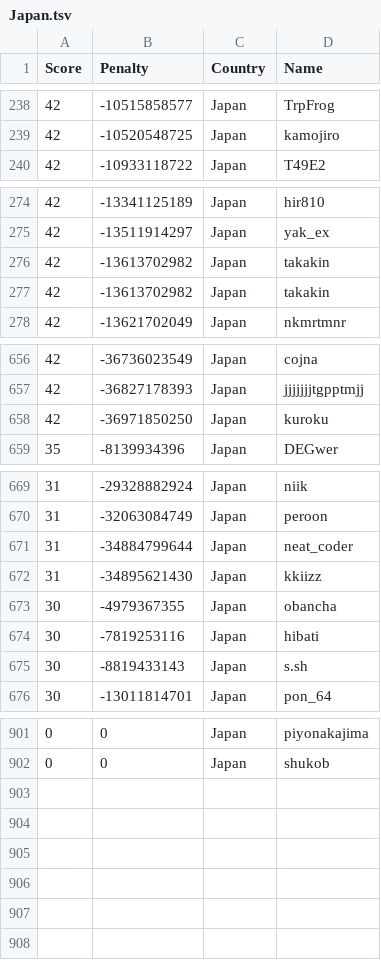
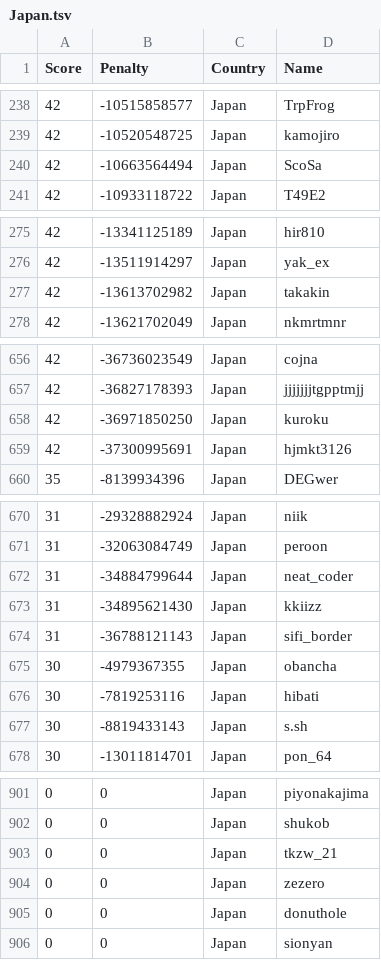
Before and after one commit to Sea-n/GCJ-score, a TSV file: Japan.tsv, drawn as a sheet; only a part is shown, gaps mark what is left out; the diff covers the shown part only.

```diff
--- a/Japan.tsv
+++ b/Japan.tsv
@@ -239,2 +239,3 @@ Score	Penalty	Country	Name
 42	-10520548725	Japan	kamojiro
+42	-10663564494	Japan	ScoSa
 42	-10933118722	Japan	T49E2
@@ -275,3 +276,2 @@ Score	Penalty	Country	Name
 42	-13511914297	Japan	yak_ex
-42	-13613702982	Japan	takakin
 42	-13613702982	Japan	takakin
@@ -658,2 +658,3 @@ Score	Penalty	Country	Name
 42	-36971850250	Japan	kuroku
+42	-37300995691	Japan	hjmkt3126
 35	-8139934396	Japan	DEGwer
@@ -672,2 +673,3 @@ Score	Penalty	Country	Name
 31	-34895621430	Japan	kkiizz
+31	-36788121143	Japan	sifi_border
 30	-4979367355	Japan	obancha
@@ -902 +902,5 @@ Score	Penalty	Country	Name
 0	0	Japan	shukob
+0	0	Japan	tkzw_21
+0	0	Japan	zezero
+0	0	Japan	donuthole
+0	0	Japan	sionyan
```
Also changed, not shown: 7 added rows and 6 removed rows elsewhere in this file, ALL.tsv, Bangladesh.tsv, 18 other files.
